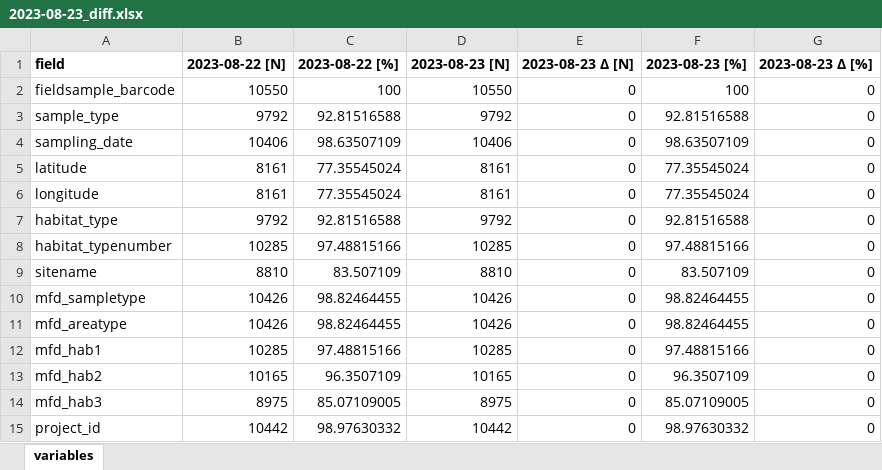
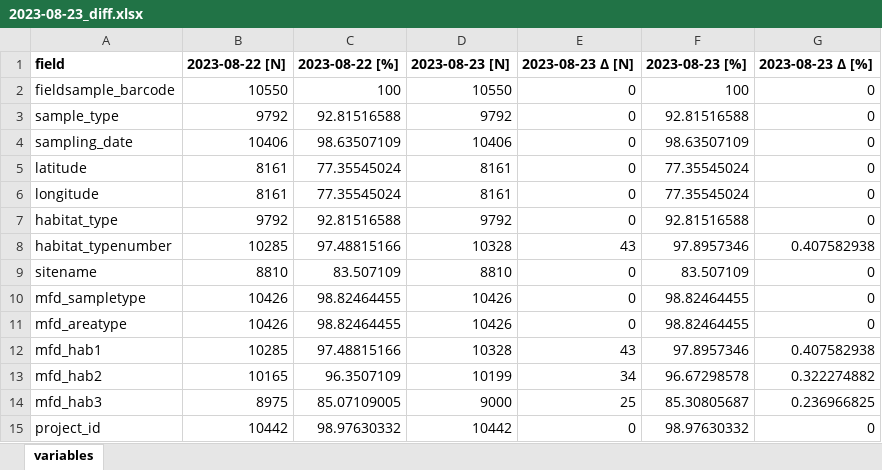
Before and after one commit to cmc-aau/mfd_metadata, an Excel workbook: analysis/releases/2023-08-23_diff.xlsx, sheet variables, drawn as a sheet; values as stored, in another font and other column widths than the file's, no borders; the diff names each change by its address in the sheet, - before the commit and + after, or states it on an @@ line.

```diff
--- a/analysis/releases/2023-08-23_diff.xlsx (sheet variables)
+++ b/analysis/releases/2023-08-23_diff.xlsx (sheet variables)
-D8: 10285
+D8: 10328
-E8: 0
+E8: 43
-F8: 97.48815166
+F8: 97.8957346
-G8: 0
+G8: 0.407582938
-D12: 10285
+D12: 10328
-E12: 0
+E12: 43
-F12: 97.48815166
+F12: 97.8957346
-G12: 0
+G12: 0.407582938
-D13: 10165
+D13: 10199
-E13: 0
+E13: 34
-F13: 96.3507109
+F13: 96.67298578
-G13: 0
+G13: 0.322274882
-D14: 8975
+D14: 9000
-E14: 0
+E14: 25
-F14: 85.07109005
+F14: 85.30805687
-G14: 0
+G14: 0.236966825
```
Also changed, not shown: 3 other files.
